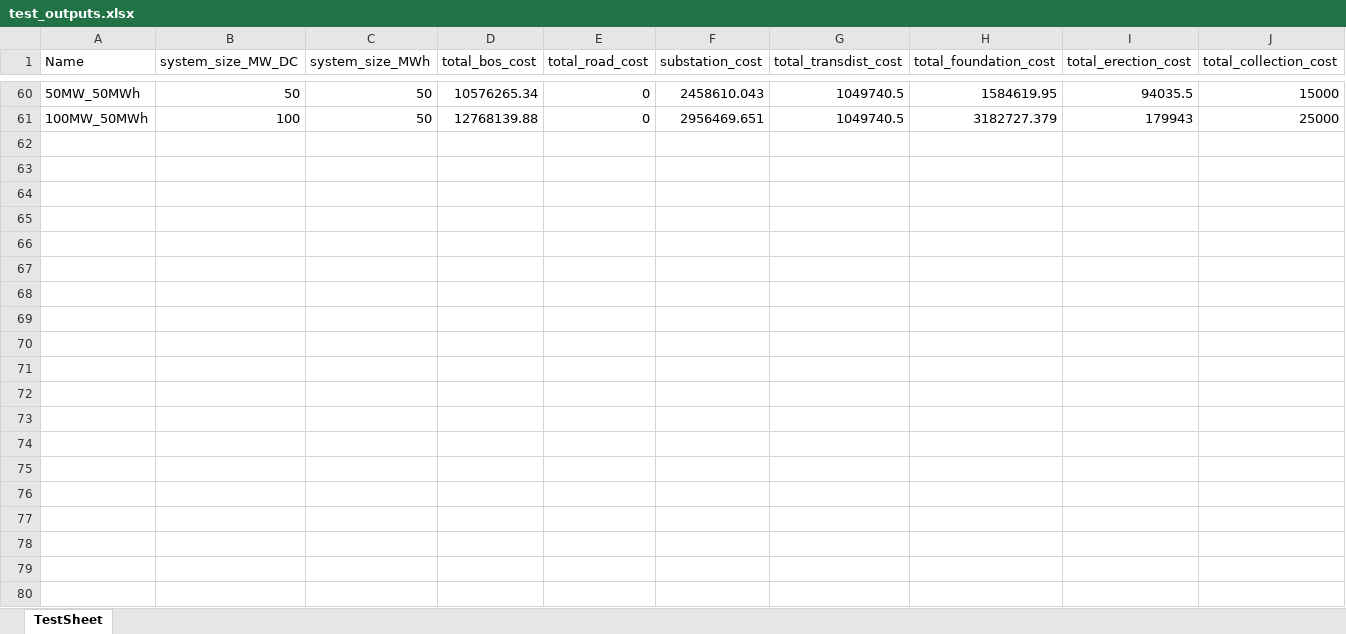
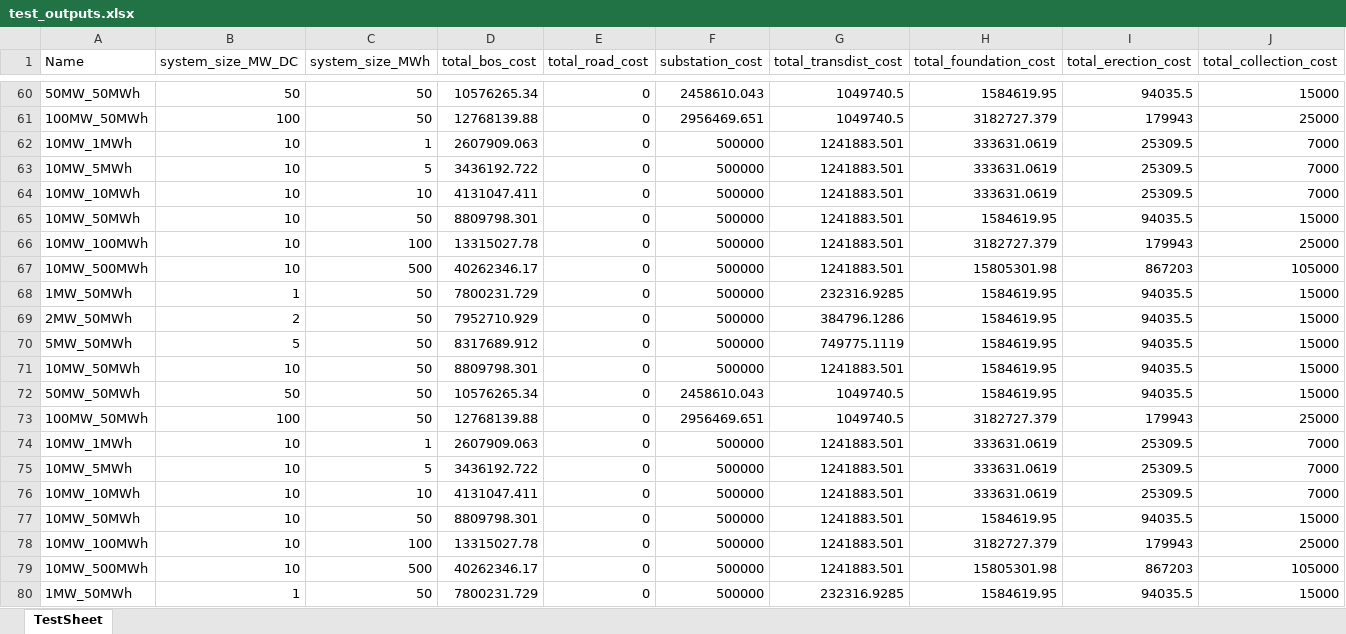
Before and after one commit to NREL/HybridBOSSE, an Excel workbook: test_outputs.xlsx, sheet TestSheet, drawn as a sheet; only a part is shown, gaps mark what is left out; values as stored, in another font and other column widths than the file's, no borders; rows hold the shown columns only; the diff covers the shown part only; the diff names each change by its address in the sheet, - before the commit and + after, or states it on an @@ line.

```diff
--- a/test_outputs.xlsx (sheet TestSheet)
+++ b/test_outputs.xlsx (sheet TestSheet)
+row 62: 10MW_1MWh | 10 | 1 | 2607909.063 | 0 | 500000 | 1241883.501 | 333631.0619 | 25309.5 | 7000
+row 63: 10MW_5MWh | 10 | 5 | 3436192.722 | 0 | 500000 | 1241883.501 | 333631.0619 | 25309.5 | 7000
+row 64: 10MW_10MWh | 10 | 10 | 4131047.411 | 0 | 500000 | 1241883.501 | 333631.0619 | 25309.5 | 7000
+row 65: 10MW_50MWh | 10 | 50 | 8809798.301 | 0 | 500000 | 1241883.501 | 1584619.95 | 94035.5 | 15000
+row 66: 10MW_100MWh | 10 | 100 | 13315027.78 | 0 | 500000 | 1241883.501 | 3182727.379 | 179943 | 25000
+row 67: 10MW_500MWh | 10 | 500 | 40262346.17 | 0 | 500000 | 1241883.501 | 15805301.98 | 867203 | 105000
+row 68: 1MW_50MWh | 1 | 50 | 7800231.729 | 0 | 500000 | 232316.9285 | 1584619.95 | 94035.5 | 15000
+row 69: 2MW_50MWh | 2 | 50 | 7952710.929 | 0 | 500000 | 384796.1286 | 1584619.95 | 94035.5 | 15000
+row 70: 5MW_50MWh | 5 | 50 | 8317689.912 | 0 | 500000 | 749775.1119 | 1584619.95 | 94035.5 | 15000
+row 71: 10MW_50MWh | 10 | 50 | 8809798.301 | 0 | 500000 | 1241883.501 | 1584619.95 | 94035.5 | 15000
+row 72: 50MW_50MWh | 50 | 50 | 10576265.34 | 0 | 2458610.043 | 1049740.5 | 1584619.95 | 94035.5 | 15000
+row 73: 100MW_50MWh | 100 | 50 | 12768139.88 | 0 | 2956469.651 | 1049740.5 | 3182727.379 | 179943 | 25000
+row 74: 10MW_1MWh | 10 | 1 | 2607909.063 | 0 | 500000 | 1241883.501 | 333631.0619 | 25309.5 | 7000
+row 75: 10MW_5MWh | 10 | 5 | 3436192.722 | 0 | 500000 | 1241883.501 | 333631.0619 | 25309.5 | 7000
+row 76: 10MW_10MWh | 10 | 10 | 4131047.411 | 0 | 500000 | 1241883.501 | 333631.0619 | 25309.5 | 7000
+row 77: 10MW_50MWh | 10 | 50 | 8809798.301 | 0 | 500000 | 1241883.501 | 1584619.95 | 94035.5 | 15000
+row 78: 10MW_100MWh | 10 | 100 | 13315027.78 | 0 | 500000 | 1241883.501 | 3182727.379 | 179943 | 25000
+row 79: 10MW_500MWh | 10 | 500 | 40262346.17 | 0 | 500000 | 1241883.501 | 15805301.98 | 867203 | 105000
+row 80: 1MW_50MWh | 1 | 50 | 7800231.729 | 0 | 500000 | 232316.9285 | 1584619.95 | 94035.5 | 15000
```
Also changed, not shown: 29 added rows elsewhere in this sheet, StorageBOSSE/test_outputs.xlsx, 6 other files.
